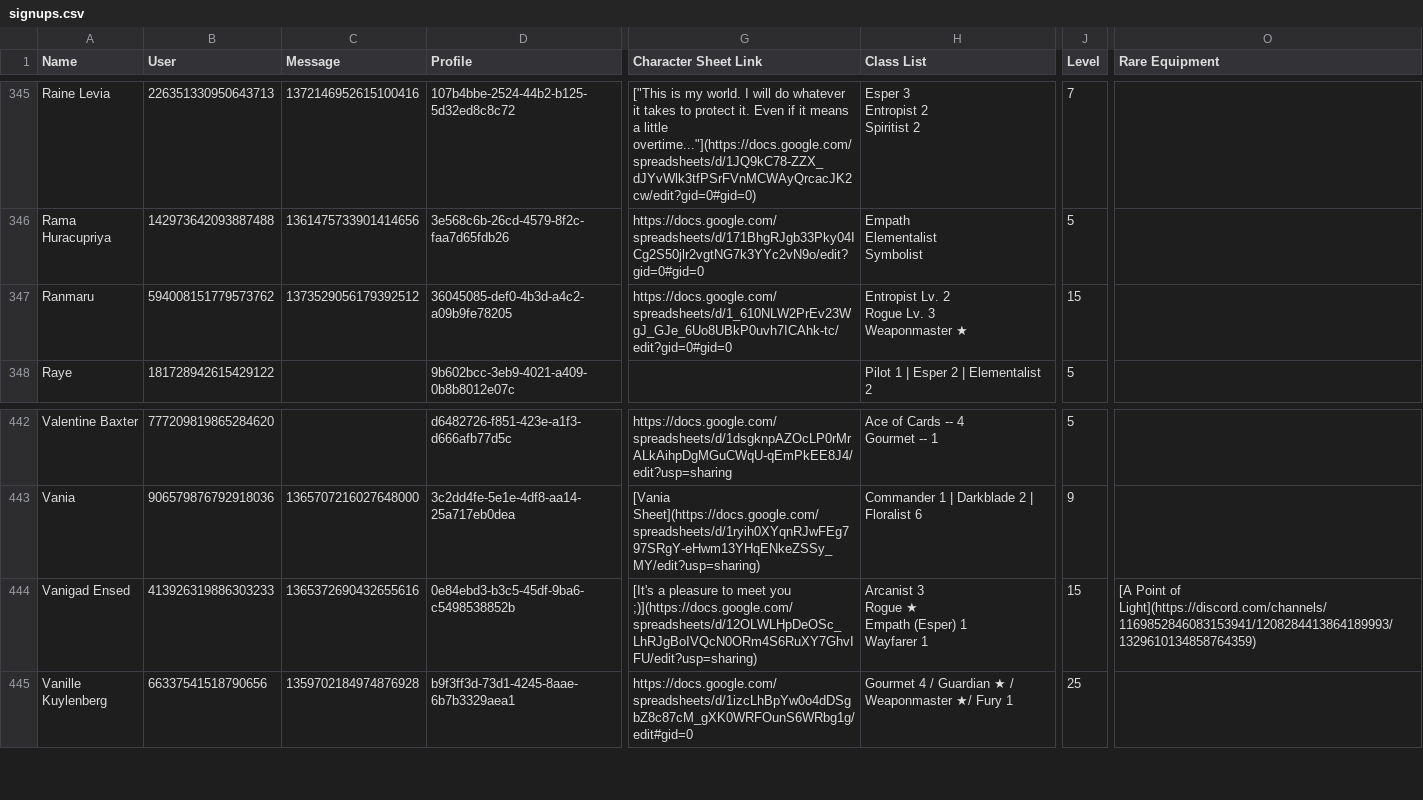
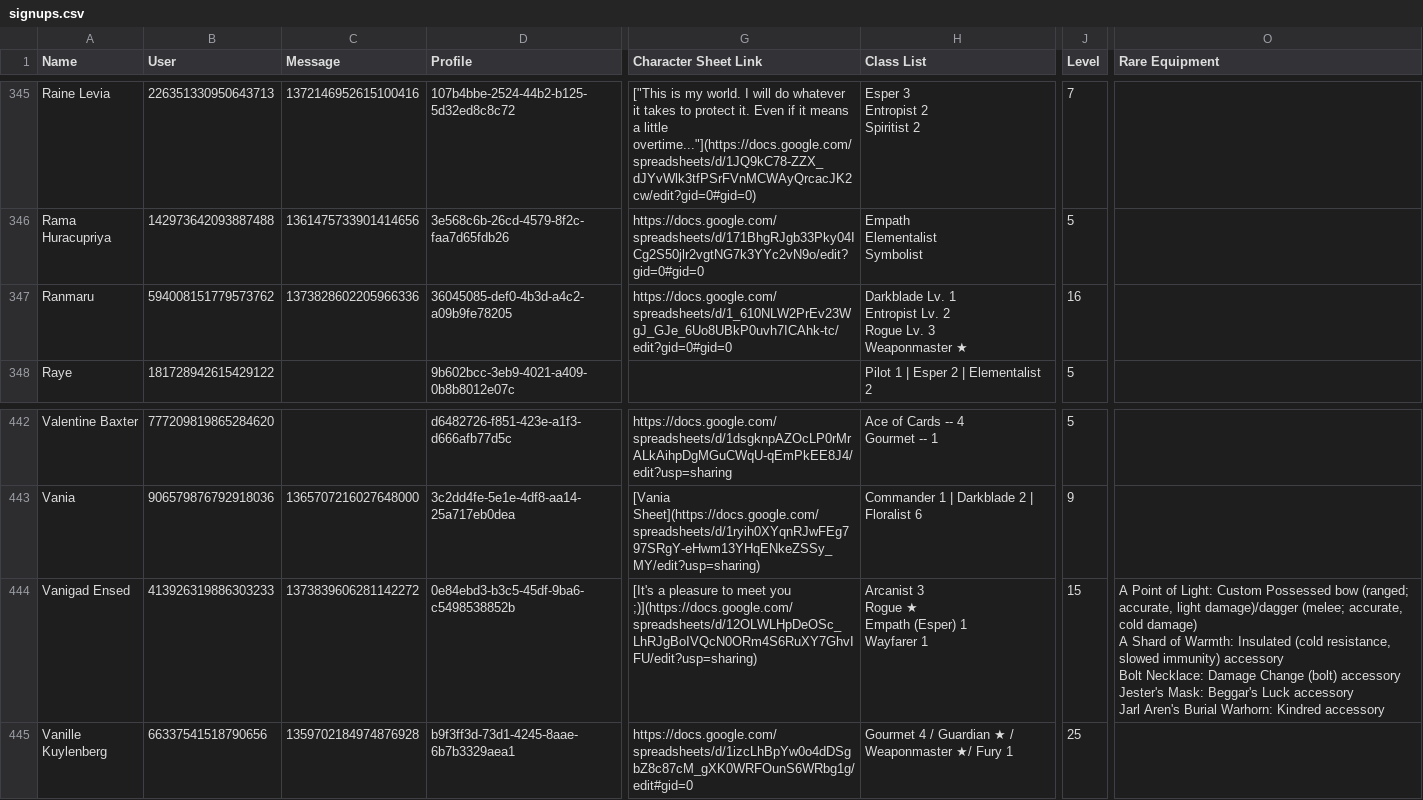
Before and after one commit to jrlol3/Megu-CSV-JSON-Storage, a CSV file: profile/signups.csv, drawn as a sheet; only a part is shown, gaps mark what is left out; ↵ is a line break in a cell; the diff names each change by its address in the sheet, - before the commit and + after, or states it on an @@ line.

Commit message:
Update profile/signups.csv

```diff
--- a/profile/signups.csv
+++ b/profile/signups.csv
-C347 (Message): 1373529056179392512
+C347 (Message): 1373828602205966336
-H347 (Class List): Entropist Lv.…
+H347 (Class List): Darkblade Lv. 1 ↵ Entropist Lv.…
-J347 (Level): 15
+J347 (Level): 16
-C444 (Message): 1365372690432655616
+C444 (Message): 1373839606281142272
-O444 (Rare Equipment): [A Point of Light](https://discord.com/channels/1169852846083153941/1208284413864189993/1329610134858764359)
+O444 (Rare Equipment): A Point of Light: Custom Possessed bow (ranged; accurate, light damage)/dagger (melee; accurate, cold damage) ↵ A Shard of Warmth: Insulated (cold resistance, slowed immunity) accessory ↵ Bolt Necklace: Damage Change (bolt) accessory ↵ Jester's Mask: Beggar's Luck accessory ↵ Jarl Aren's Burial Warhorn: Kindred accessory
```
